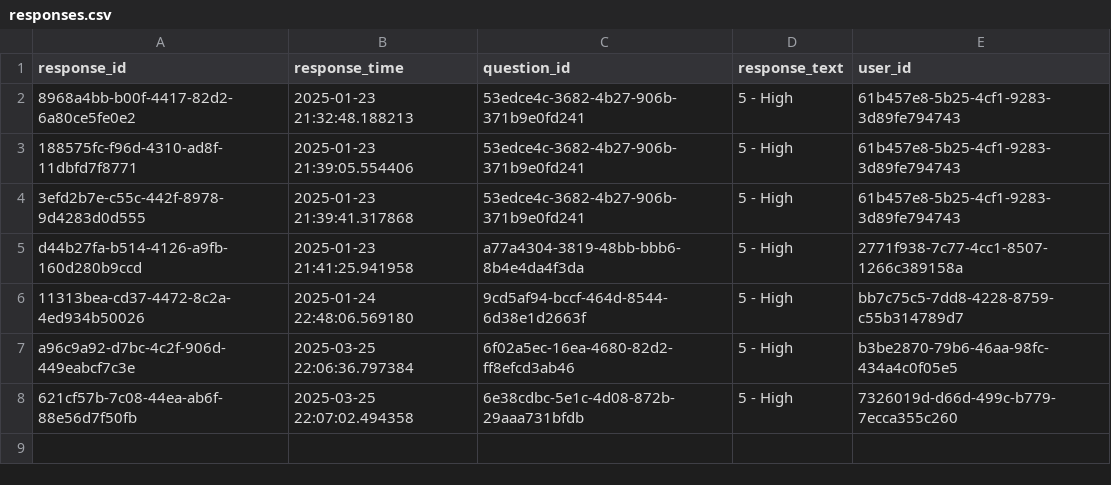
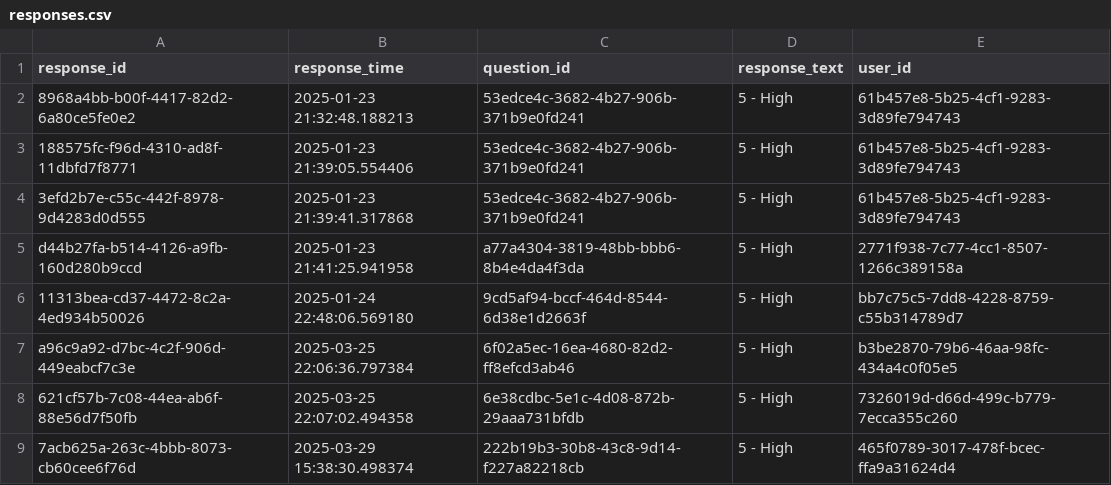
Before and after one commit to nickaskam/mood_tracker, a CSV file: responses.csv, drawn as a sheet.

Commit message:
refactoring read response to to save. and then adding print function

```diff
--- a/responses.csv
+++ b/responses.csv
@@ -8 +8,2 @@ a96c9a92-d7bc-4c2f-906d-449eabcf7c3e, 2025-03-25 22:06:36.797384, 6f02a5ec-16ea-
 621cf57b-7c08-44ea-ab6f-88e56d7f50fb, 2025-03-25 22:07:02.494358, 6e38cdbc-5e1c-4d08-872b-29aaa731bfdb, 5 - High, 7326019d-d66d-499c-b779-7ecca355c260
+7acb625a-263c-4bbb-8073-cb60cee6f76d, 2025-03-29 15:38:30.498374, 222b19b3-30b8-43c8-9d14-f227a82218cb, 5 - High, 465f0789-3017-478f-bcec-ffa9a31624d4
```
Also changed, not shown: 2 other files.
